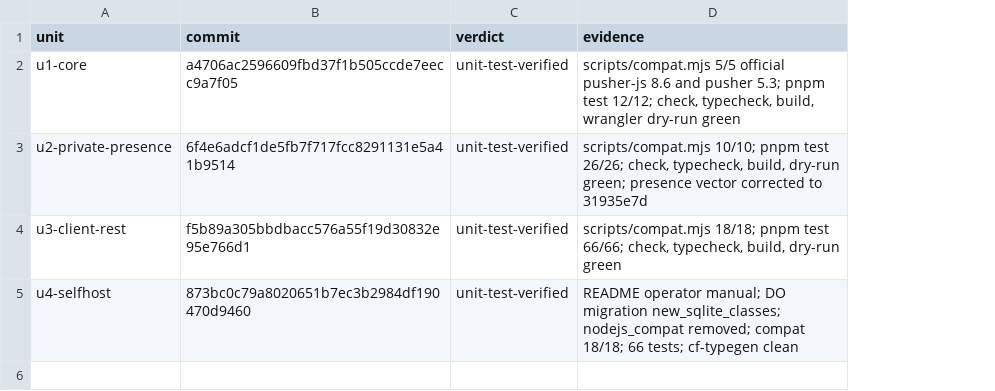
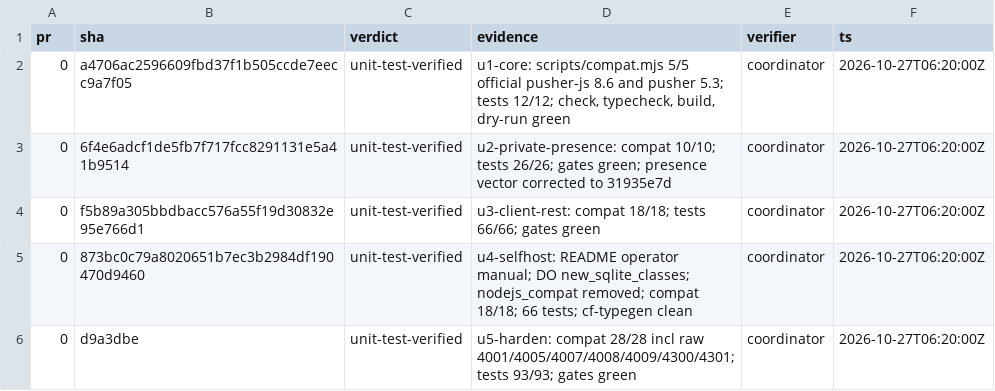
Before and after one commit to falentio/depush, a TSV file: orchestrate/pusher/ledger.tsv, drawn as a sheet; removed rows and columns are numbered as before the commit, all else as after; the diff names each change by its address in the sheet, - before the commit and + after, or states it on an @@ line.

```diff
--- a/orchestrate/pusher/ledger.tsv
+++ b/orchestrate/pusher/ledger.tsv
-column A (unit), rows 2-5: u1-core | u2-private-presence | u3-client-rest | u4-selfhost
+column A (pr), rows 2-5: all 0
+column E (verifier), rows 2-5: all coordinator
+column F (ts), rows 2-5: all 2026-10-27T06:20:00Z
-B1: commit
+B1: sha
-D2 (evidence): scripts/compat.mjs 5/5 official pusher-js 8.6 and pusher 5.3; pnpm test 12/12; check, typecheck, build, wrangler dry-run green
+D2 (evidence): u1-core: scripts/compat.mjs 5/5 official pusher-js 8.6 and pusher 5.3; tests 12/12; check, typecheck, build, dry-run green
-D3 (evidence): scripts/compat.mjs 10/10; pnpm test 26/26; check, typecheck, build, dry-run green; presence…
+D3 (evidence): u2-private-presence: compat 10/10; tests 26/26; gates green; presence…
-D4 (evidence): scripts/compat.mjs 18/18; pnpm test 66/66; check, typecheck, build, dry-run green
+D4 (evidence): u3-client-rest: compat 18/18; tests 66/66; gates green
-D5 (evidence): README operator manual; DO migration new_sqlite_classes; nodejs_compat…
+D5 (evidence): u4-selfhost: README operator manual; DO new_sqlite_classes; nodejs_compat…
+row 6: 0 | d9a3dbe | unit-test-verified | u5-harden: compat 28/28 incl raw 4001/4005/4007/4008/4009/4300/4301; tests 93/93; gates green | coordinator | 2026-10-27T06:20:00Z
```
Also changed, not shown: orchestrate/pusher/decisions.tsv, orchestrate/pusher/units.tsv, 4 other files.
